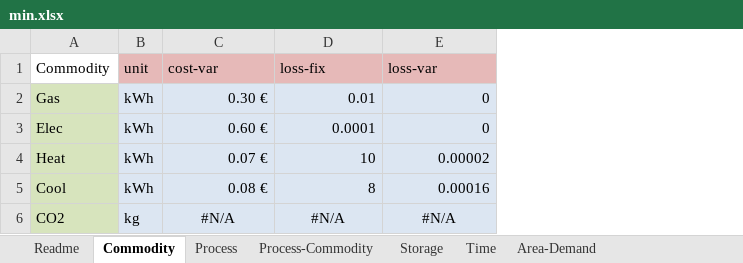
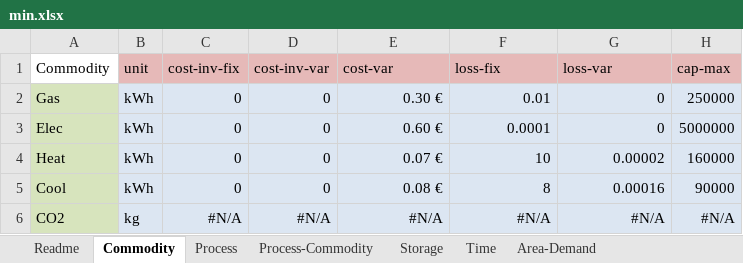
Before and after one commit to tum-ens/rivus, an Excel workbook: data/min/min.xlsx, sheet Commodity, drawn as a sheet; values as stored, in another font and other column widths than the file's, no borders; conditional formats not drawn; addresses are those after the commit; the diff names each change by its address in the sheet, - before the commit and + after, or states it on an @@ line.

Commit message:
changed min example data

```diff
--- a/data/min/min.xlsx (sheet Commodity)
+++ b/data/min/min.xlsx (sheet Commodity)
+column C (cost-inv-fix), rows 2-6: 0 | 0 | 0 | 0 | #N/A
+column D (cost-inv-var), rows 2-6: 0 | 0 | 0 | 0 | #N/A
+column H (cap-max), rows 2-6: 250000 | 5000000 | 160000 | 90000 | #N/A
-E6:G6 alignment: center
+E6:G6 alignment: right
```
Also changed, not shown: sheet Process, sheet Readme, 23 other files.
